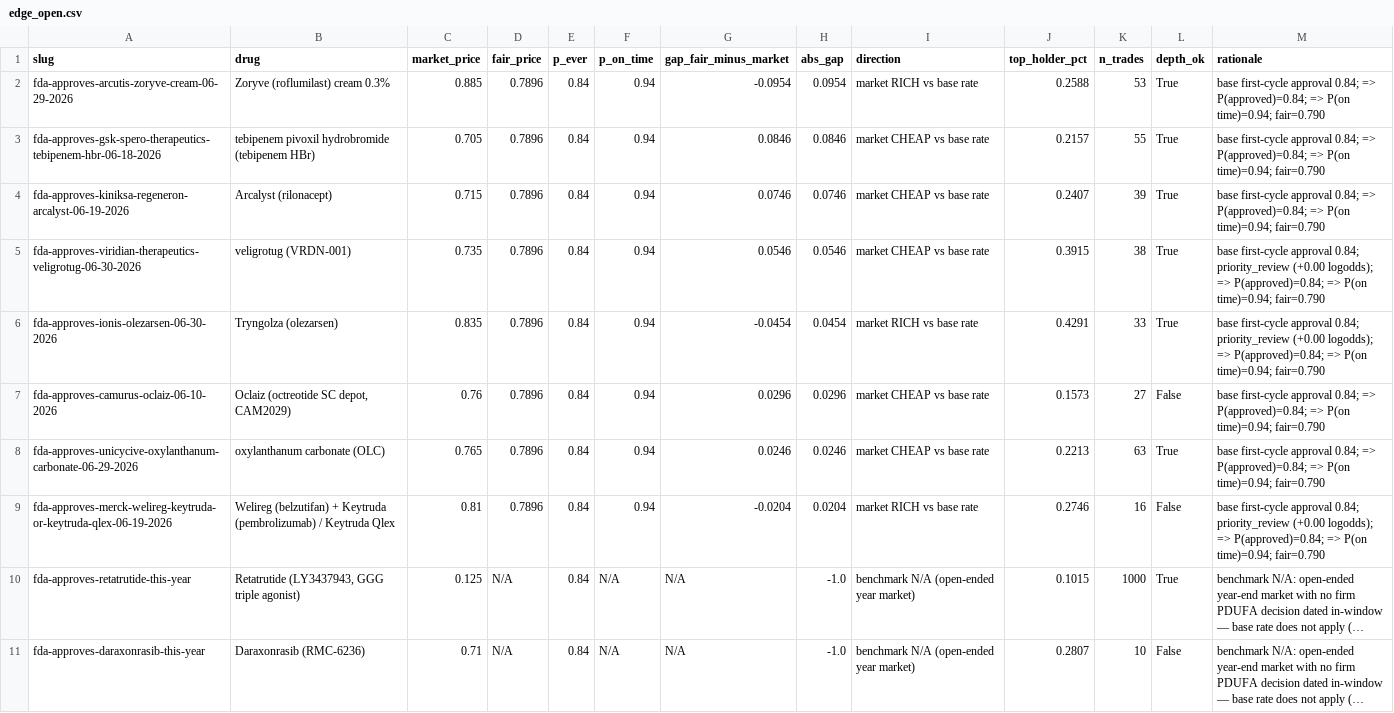
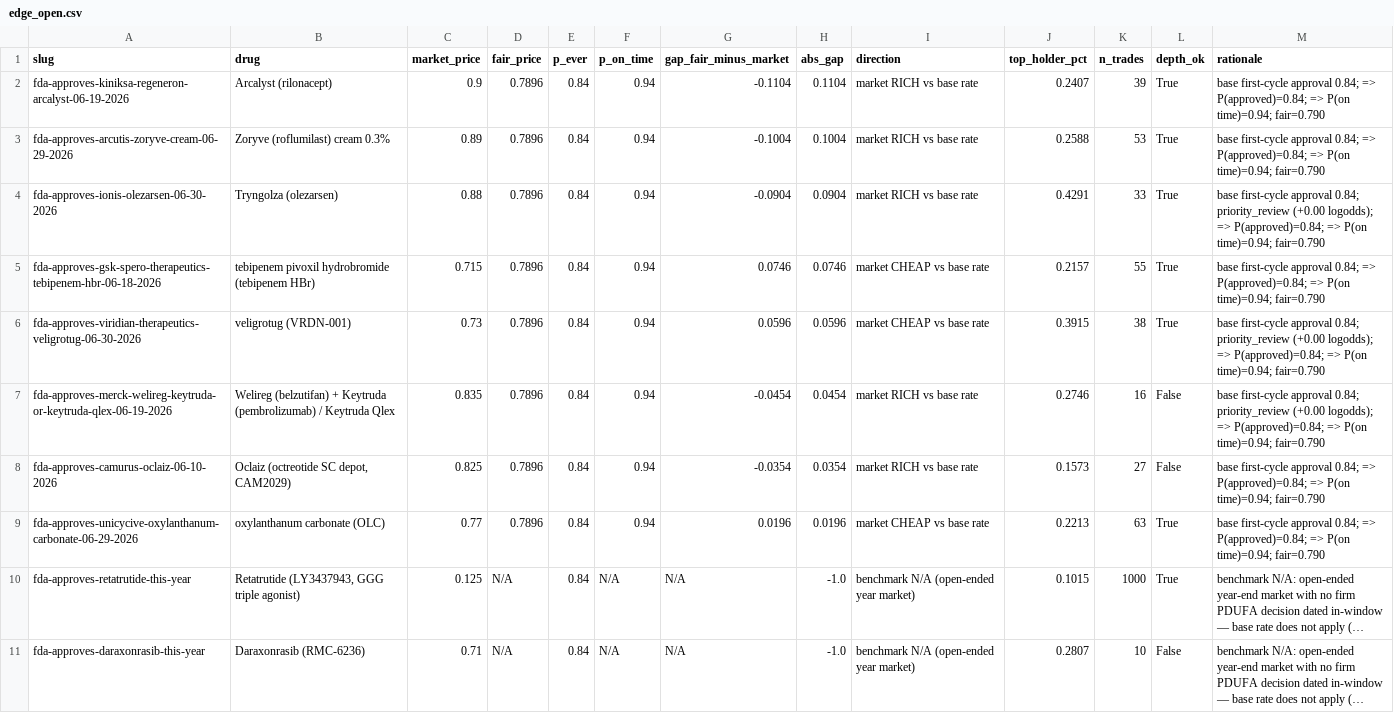
Before and after one commit to realakshayk1/fda-markets, a CSV file: edge_open.csv, drawn as a sheet; long unchanged cells end in …; removed rows and columns are numbered as before the commit, all else as after; the diff names each change by its address in the sheet, - before the commit and + after, or states it on an @@ line.

```diff
--- a/edge_open.csv
+++ b/edge_open.csv
+row 2: fda-approves-kiniksa-regeneron-arcalyst-06-19-2026 | Arcalyst (rilonacept) | 0.9 | 0.7896 | 0.84 | 0.94 | -0.1104 | 0.1104 | market RICH vs base rate | 0.2407 | 39 | True | base first-cycle approval 0.84; => P(approved)=0.84; => P(on time)=0.94; fair=0.790
-C3 (market_price): 0.885
+C3 (market_price): 0.89
-G3 (gap_fair_minus_market): -0.0954
+G3 (gap_fair_minus_market): -0.1004
-H3 (abs_gap): 0.0954
+H3 (abs_gap): 0.1004
+row 4: fda-approves-ionis-olezarsen-06-30-2026 | Tryngolza (olezarsen) | 0.88 | 0.7896 | 0.84 | 0.94 | -0.0904 | 0.0904 | market RICH vs base rate | 0.4291 | 33 | True | base first-cycle approval 0.84; priority_review (+0.00 logodds); => P(approved)=0.84; => P(on time)=0.94; fair=0.790
-C5 (market_price): 0.705
+C5 (market_price): 0.715
-G5 (gap_fair_minus_market): 0.0846
+G5 (gap_fair_minus_market): 0.0746
-H5 (abs_gap): 0.0846
+H5 (abs_gap): 0.0746
-row 4: fda-approves-kiniksa-regeneron-arcalyst-06-19-2026 | Arcalyst (rilonacept) | 0.715 | 0.7896 | 0.84 | 0.94 | 0.0746 | 0.0746 | market CHEAP vs base rate | 0.2407 | 39 | True | base first-cycle approval 0.84; => P(approved)=0.84; => P(on time)=0.94; fair=0.790
-C6 (market_price): 0.735
+C6 (market_price): 0.73
-G6 (gap_fair_minus_market): 0.0546
+G6 (gap_fair_minus_market): 0.0596
-H6 (abs_gap): 0.0546
+H6 (abs_gap): 0.0596
-A7 (slug): fda-approves-ionis-olezarsen-06-30-2026
+A7 (slug): fda-approves-merck-welireg-keytruda-or-keytruda-qlex-06-19-2026
-B7 (drug): Tryngolza (olezarsen)
+B7 (drug): Welireg (belzutifan) + Keytruda (pembrolizumab) / Keytruda Qlex
-J7 (top_holder_pct): 0.4291
+J7 (top_holder_pct): 0.2746
-K7 (n_trades): 33
+K7 (n_trades): 16
-L7 (depth_ok): True
+L7 (depth_ok): False
-C8 (market_price): 0.76
+C8 (market_price): 0.825
-G8 (gap_fair_minus_market): 0.0296
+G8 (gap_fair_minus_market): -0.0354
-H8 (abs_gap): 0.0296
+H8 (abs_gap): 0.0354
-I8 (direction): market CHEAP vs base rate
+I8 (direction): market RICH vs base rate
-C9 (market_price): 0.765
+C9 (market_price): 0.77
-G9 (gap_fair_minus_market): 0.0246
+G9 (gap_fair_minus_market): 0.0196
-H9 (abs_gap): 0.0246
+H9 (abs_gap): 0.0196
-row 9: fda-approves-merck-welireg-keytruda-or-keytruda-qlex-06-19-2026 | Welireg (belzutifan) + Keytruda (pembrolizumab) / Keytruda Qlex | 0.81 | 0.7896 | 0.84 | 0.94 | -0.0204 | 0.0204 | market RICH vs base rate | 0.2746 | 16 | False | base first-cycle approval 0.84; priority_review (+0.00 logodds); => P(approved)=0.84; => P(on time)=0.94; fair=0.790
```
Also changed, not shown: enrichment.csv, fda_markets_enriched.csv, 7 other files.
